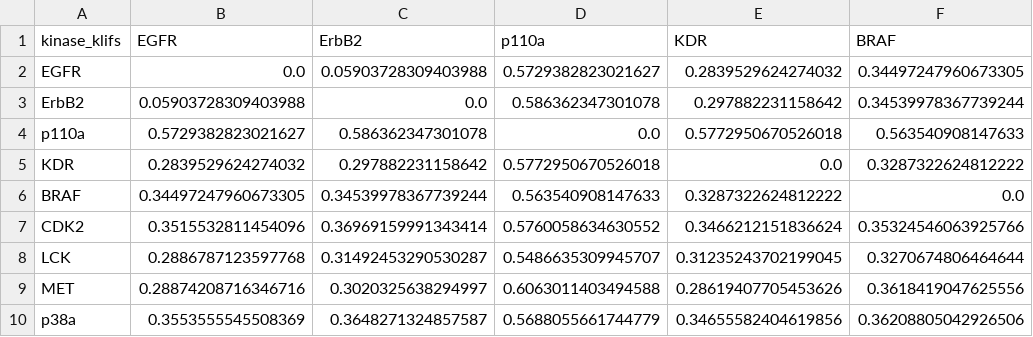
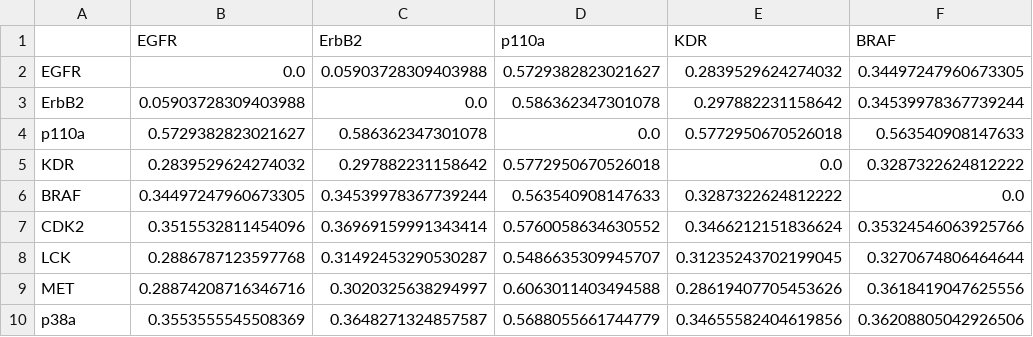
Before and after one commit to volkamerlab/teachopencadd, a CSV file: teachopencadd/talktorials/T024_kinase_similarity_sequence/data/kinase_distance_substitution_matrix_sequence.csv, drawn as a sheet; only a part is shown; the diff names each change by its address in the sheet, - before the commit and + after, or states it on an @@ line.

```diff
--- a/teachopencadd/talktorials/T024_kinase_similarity_sequence/data/kinase_distance_substitution_matrix_sequence.csv
+++ b/teachopencadd/talktorials/T024_kinase_similarity_sequence/data/kinase_distance_substitution_matrix_sequence.csv
-A1: kinase_klifs
+A1: (empty)
```
Also changed, not shown: teachopencadd/talktorials/T024_kinase_similarity_sequence/data/kinase_similarity_substitution_matrix_sequence.csv, teachopencadd/talktorials/T027_kinase_similarity_ligand_profile/data/kinase_distance_matrix_ligand_profile.csv, 4 other files.
